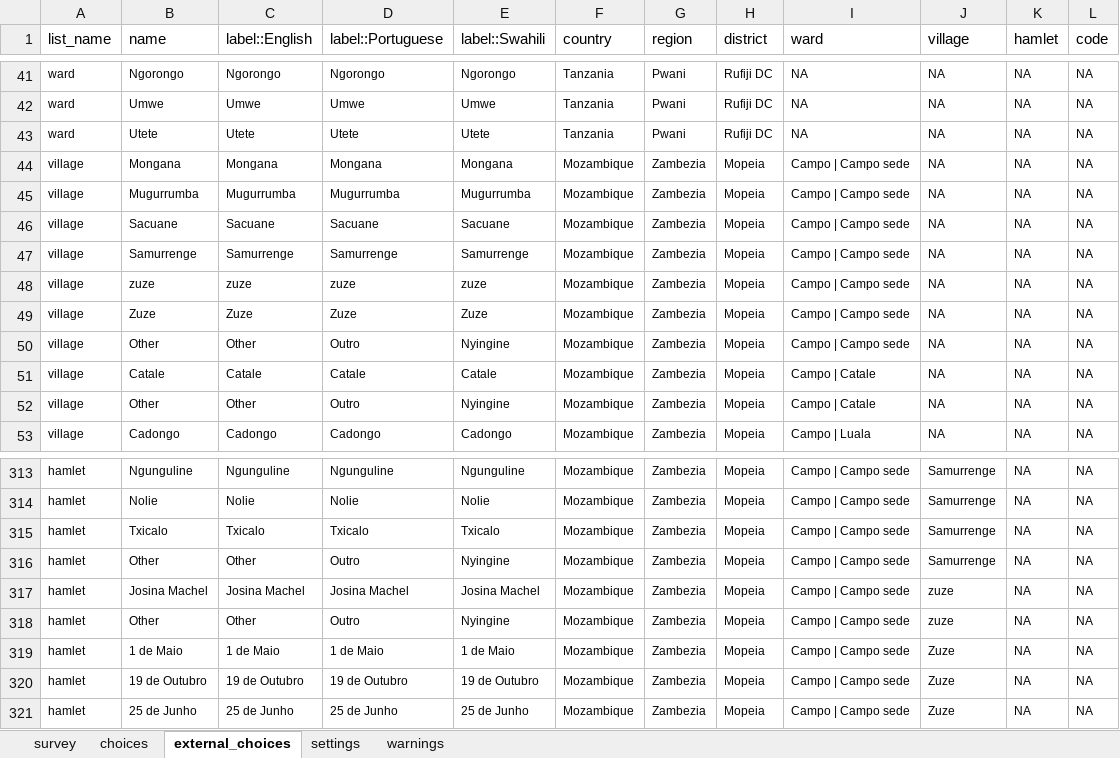
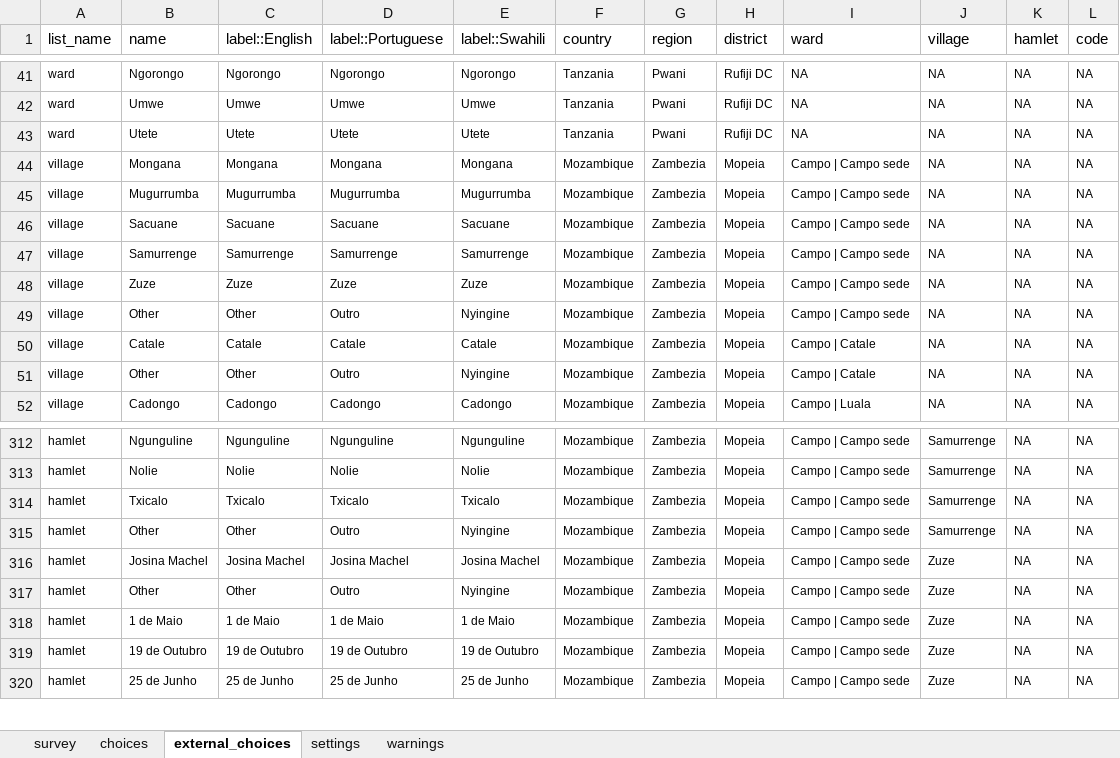
Before and after one commit to linl33/bohemia, an Excel workbook: forms/minicensus/minicensus.xlsx, sheet external_choices, drawn as a sheet; only a part is shown, gaps mark what is left out; values as stored, in another font and other column widths than the file's, no borders; charts and pictures and conditional formats not drawn; removed rows and columns are numbered as before the commit, all else as after; the diff names each change by its address in the sheet, - before the commit and + after, or states it on an @@ line.

```diff
--- a/forms/minicensus/minicensus.xlsx (sheet external_choices)
+++ b/forms/minicensus/minicensus.xlsx (sheet external_choices)
-row 48: village | zuze | zuze | zuze | zuze | Mozambique | Zambezia | Mopeia | Campo | Campo sede | NA | NA | NA
-J316:J317 (village): zuze
+J316:J317 (village): Zuze
```
Also changed, not shown: sheet settings, sheet choices, forms/enumerations/enumerations.xlsx, 7 other files.
